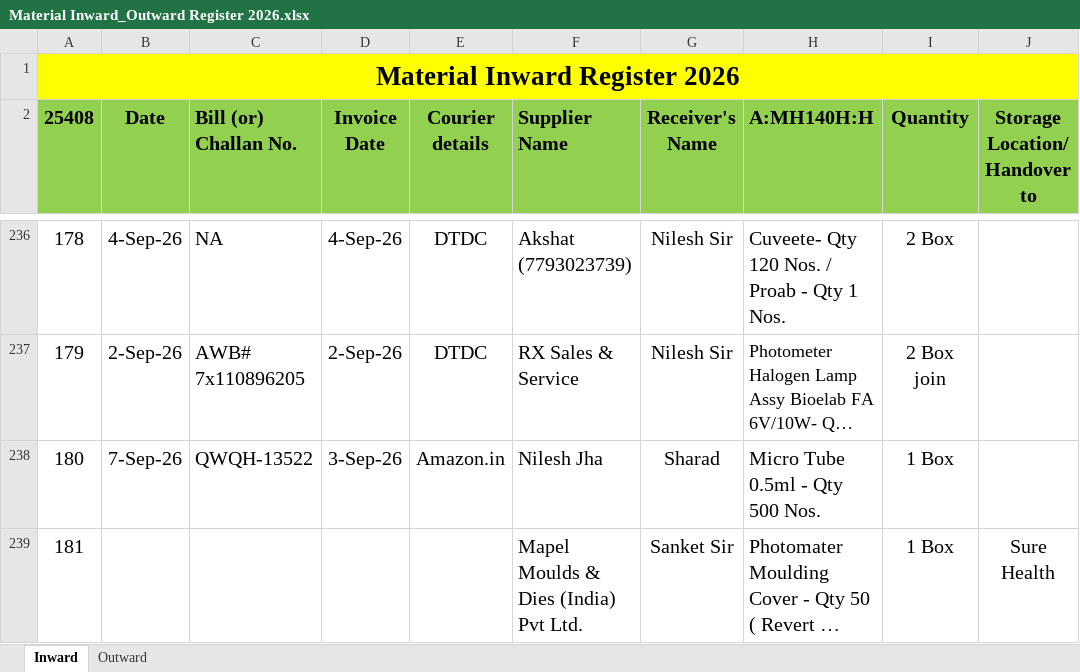
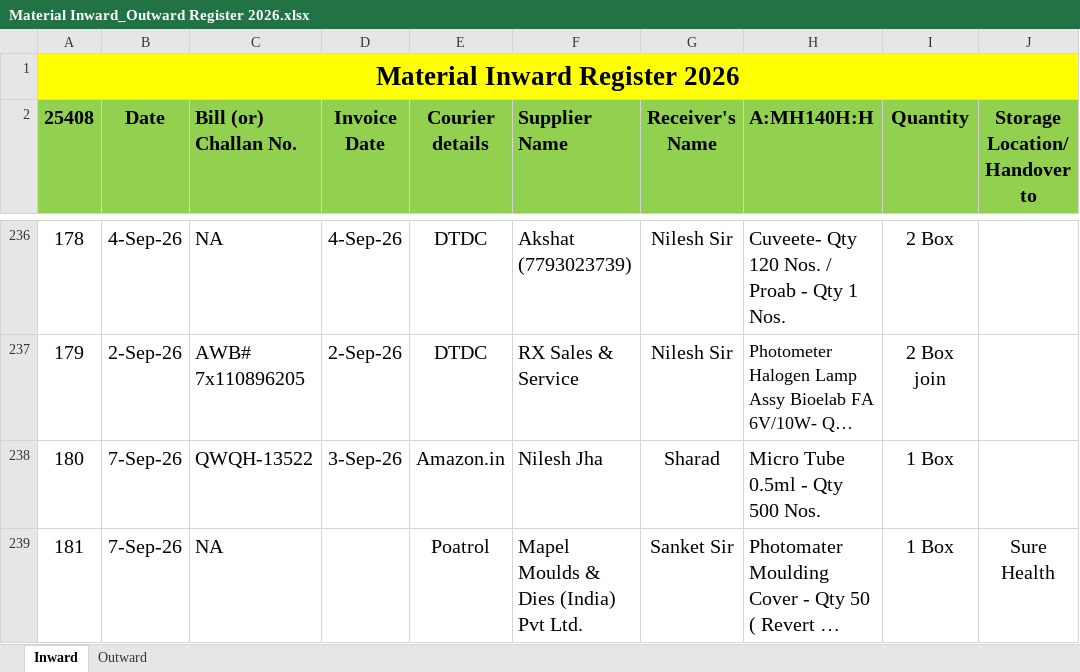
Before and after one commit to Rohidas1974/BioAmalDocument, an Excel workbook: Material Inward_Outward Register 2026.xlsx, sheet Inward, drawn as a sheet; only a part is shown, gaps mark what is left out; long unchanged cells end in …; values as stored, in another font and other column widths than the file's, no borders; the diff names each change by its address in the sheet, - before the commit and + after, or states it on an @@ line.

Commit message:
Auto-commit: 08-09-2026 18:21:48.19

```diff
--- a/Material Inward_Outward Register 2026.xlsx (sheet Inward)
+++ b/Material Inward_Outward Register 2026.xlsx (sheet Inward)
-B239 (Date): (empty)
+B239 (Date): 7-Sep-26
-C239 (Bill (or) Challan No.): (empty)
+C239 (Bill (or) Challan No.): NA
-E239 (Courier details): (empty)
+E239 (Courier details): Poatrol
```
